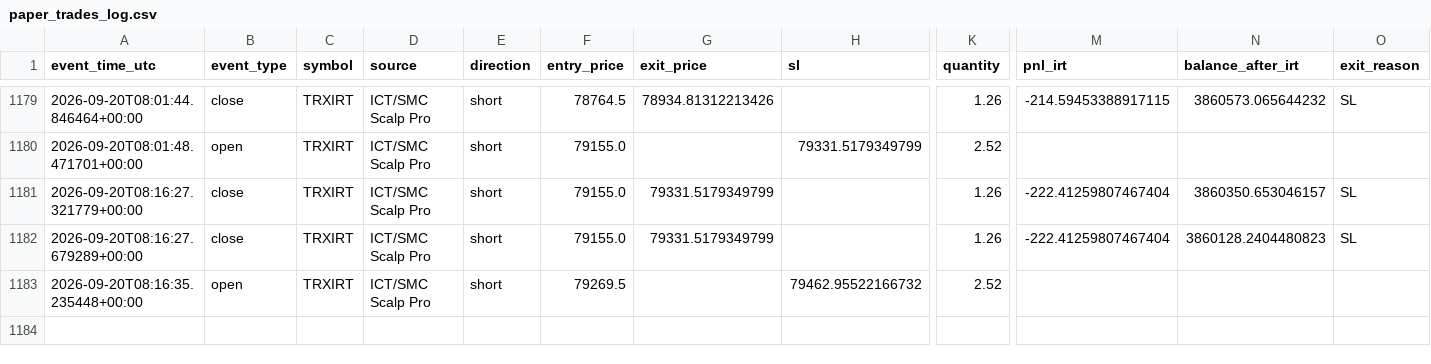
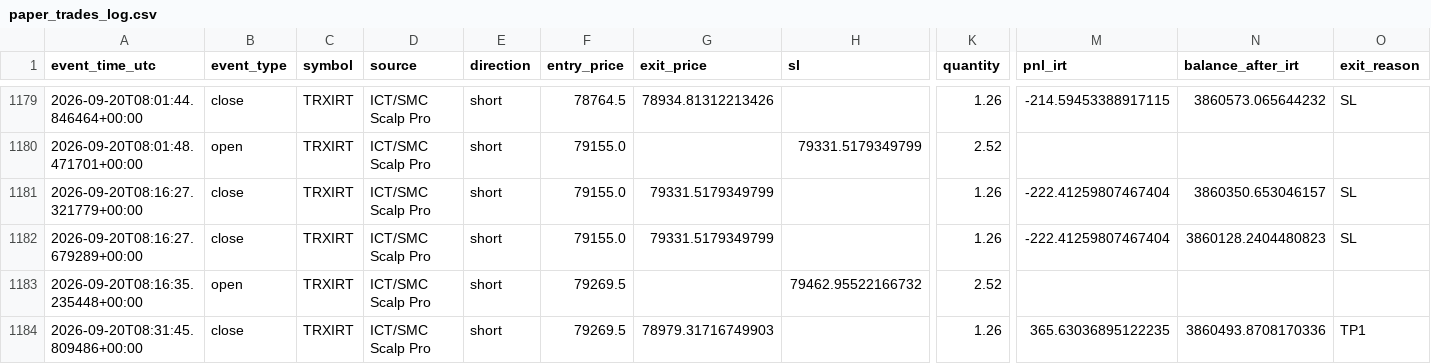
Before and after one commit to amirtorofi-sketch/abdeal-live-trading, a CSV file: bot1_live/paper_trades_log.csv, drawn as a sheet; only a part is shown, gaps mark what is left out; rows hold the shown columns only; the diff names each change by its address in the sheet, - before the commit and + after, or states it on an @@ line.

Commit message:
update bot1 state/paper log [skip ci]

```diff
--- a/bot1_live/paper_trades_log.csv
+++ b/bot1_live/paper_trades_log.csv
+row 1184: 2026-09-20T08:31:45.809486+00:00 | close | TRXIRT | ICT/SMC Scalp Pro | short | 79269.5 | 78979.31716749903 |  | 1.26 | 365.63036895122235 | 3860493.8708170336 | TP1
```
Also changed, not shown: 1 other file.
